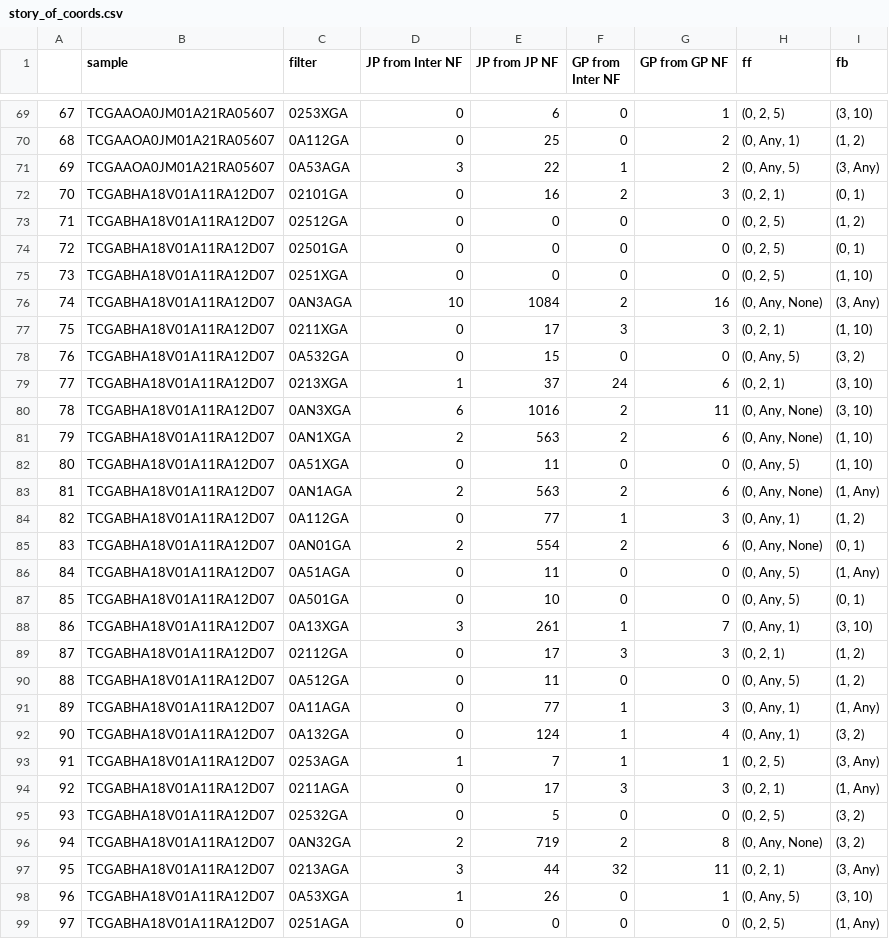
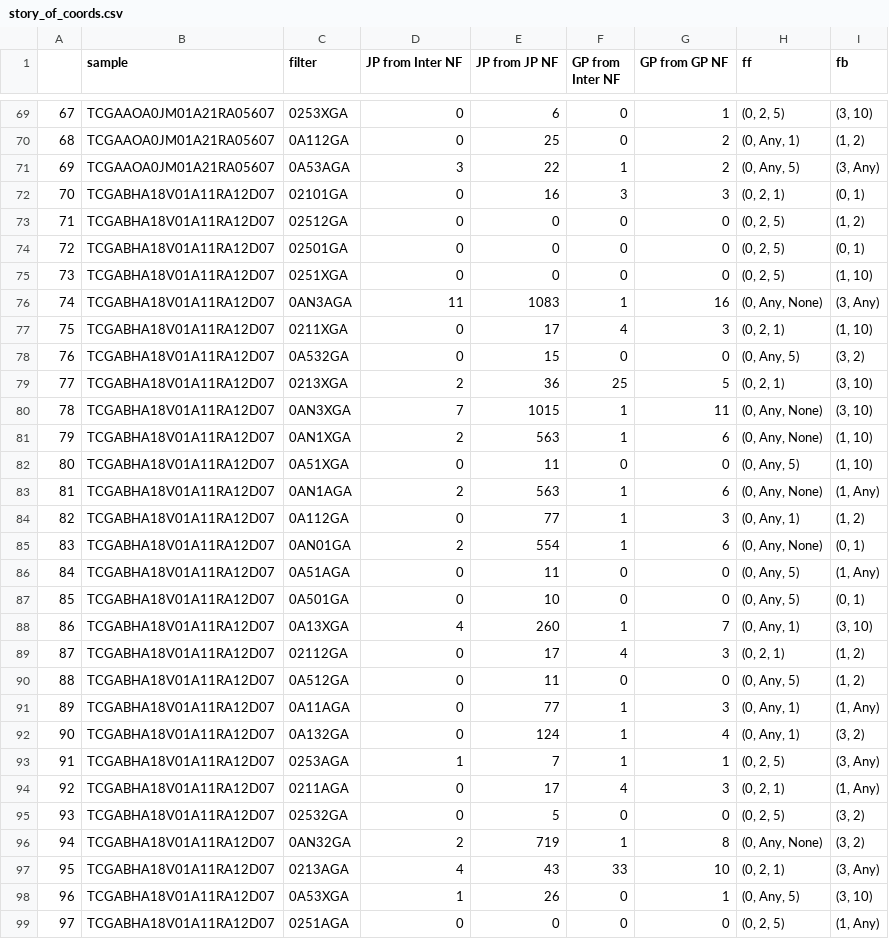
Before and after one commit to ratschlab/projects2020_ohsu, a CSV file: eth/MY_Master_thesis_rerun_LP/TASKS/BRCA/story_of_coords.csv, drawn as a sheet; only a part is shown, gaps mark what is left out; the diff covers the shown part only.

```diff
--- a/eth/MY_Master_thesis_rerun_LP/TASKS/BRCA/story_of_coords.csv
+++ b/eth/MY_Master_thesis_rerun_LP/TASKS/BRCA/story_of_coords.csv
@@ -71,3 +71,3 @@
 69,TCGAAOA0JM01A21RA05607,0A53AGA,3,22,1,2,"(0, Any, 5)","(3, Any)"
-70,TCGABHA18V01A11RA12D07,02101GA,0,16,2,3,"(0, 2, 1)","(0, 1)"
+70,TCGABHA18V01A11RA12D07,02101GA,0,16,3,3,"(0, 2, 1)","(0, 1)"
 71,TCGABHA18V01A11RA12D07,02512GA,0,0,0,0,"(0, 2, 5)","(1, 2)"
@@ -75,16 +75,16 @@
 73,TCGABHA18V01A11RA12D07,0251XGA,0,0,0,0,"(0, 2, 5)","(1, 10)"
-74,TCGABHA18V01A11RA12D07,0AN3AGA,10,1084,2,16,"(0, Any, None)","(3, Any)"
-75,TCGABHA18V01A11RA12D07,0211XGA,0,17,3,3,"(0, 2, 1)","(1, 10)"
+74,TCGABHA18V01A11RA12D07,0AN3AGA,11,1083,1,16,"(0, Any, None)","(3, Any)"
+75,TCGABHA18V01A11RA12D07,0211XGA,0,17,4,3,"(0, 2, 1)","(1, 10)"
 76,TCGABHA18V01A11RA12D07,0A532GA,0,15,0,0,"(0, Any, 5)","(3, 2)"
-77,TCGABHA18V01A11RA12D07,0213XGA,1,37,24,6,"(0, 2, 1)","(3, 10)"
-78,TCGABHA18V01A11RA12D07,0AN3XGA,6,1016,2,11,"(0, Any, None)","(3, 10)"
-79,TCGABHA18V01A11RA12D07,0AN1XGA,2,563,2,6,"(0, Any, None)","(1, 10)"
+77,TCGABHA18V01A11RA12D07,0213XGA,2,36,25,5,"(0, 2, 1)","(3, 10)"
+78,TCGABHA18V01A11RA12D07,0AN3XGA,7,1015,1,11,"(0, Any, None)","(3, 10)"
+79,TCGABHA18V01A11RA12D07,0AN1XGA,2,563,1,6,"(0, Any, None)","(1, 10)"
 80,TCGABHA18V01A11RA12D07,0A51XGA,0,11,0,0,"(0, Any, 5)","(1, 10)"
-81,TCGABHA18V01A11RA12D07,0AN1AGA,2,563,2,6,"(0, Any, None)","(1, Any)"
+81,TCGABHA18V01A11RA12D07,0AN1AGA,2,563,1,6,"(0, Any, None)","(1, Any)"
 82,TCGABHA18V01A11RA12D07,0A112GA,0,77,1,3,"(0, Any, 1)","(1, 2)"
-83,TCGABHA18V01A11RA12D07,0AN01GA,2,554,2,6,"(0, Any, None)","(0, 1)"
+83,TCGABHA18V01A11RA12D07,0AN01GA,2,554,1,6,"(0, Any, None)","(0, 1)"
 84,TCGABHA18V01A11RA12D07,0A51AGA,0,11,0,0,"(0, Any, 5)","(1, Any)"
 85,TCGABHA18V01A11RA12D07,0A501GA,0,10,0,0,"(0, Any, 5)","(0, 1)"
-86,TCGABHA18V01A11RA12D07,0A13XGA,3,261,1,7,"(0, Any, 1)","(3, 10)"
-87,TCGABHA18V01A11RA12D07,02112GA,0,17,3,3,"(0, 2, 1)","(1, 2)"
+86,TCGABHA18V01A11RA12D07,0A13XGA,4,260,1,7,"(0, Any, 1)","(3, 10)"
+87,TCGABHA18V01A11RA12D07,02112GA,0,17,4,3,"(0, 2, 1)","(1, 2)"
 88,TCGABHA18V01A11RA12D07,0A512GA,0,11,0,0,"(0, Any, 5)","(1, 2)"
@@ -93,6 +93,6 @@
 91,TCGABHA18V01A11RA12D07,0253AGA,1,7,1,1,"(0, 2, 5)","(3, Any)"
-92,TCGABHA18V01A11RA12D07,0211AGA,0,17,3,3,"(0, 2, 1)","(1, Any)"
+92,TCGABHA18V01A11RA12D07,0211AGA,0,17,4,3,"(0, 2, 1)","(1, Any)"
 93,TCGABHA18V01A11RA12D07,02532GA,0,5,0,0,"(0, 2, 5)","(3, 2)"
-94,TCGABHA18V01A11RA12D07,0AN32GA,2,719,2,8,"(0, Any, None)","(3, 2)"
-95,TCGABHA18V01A11RA12D07,0213AGA,3,44,32,11,"(0, 2, 1)","(3, Any)"
+94,TCGABHA18V01A11RA12D07,0AN32GA,2,719,1,8,"(0, Any, None)","(3, 2)"
+95,TCGABHA18V01A11RA12D07,0213AGA,4,43,33,10,"(0, 2, 1)","(3, Any)"
 96,TCGABHA18V01A11RA12D07,0A53XGA,1,26,0,1,"(0, Any, 5)","(3, 10)"
```
Also changed, not shown: 48 edited cells elsewhere in this file, 6 other files.
